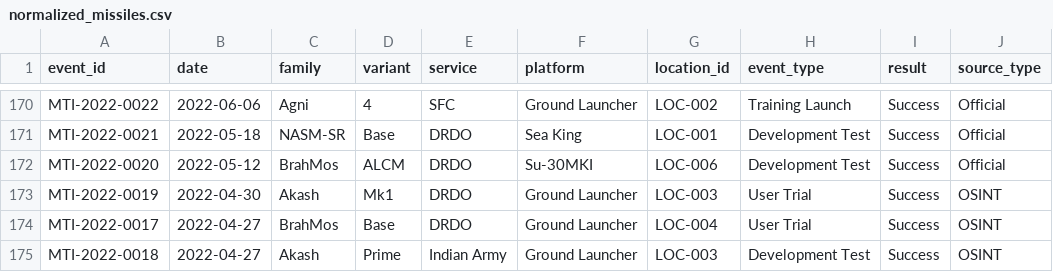
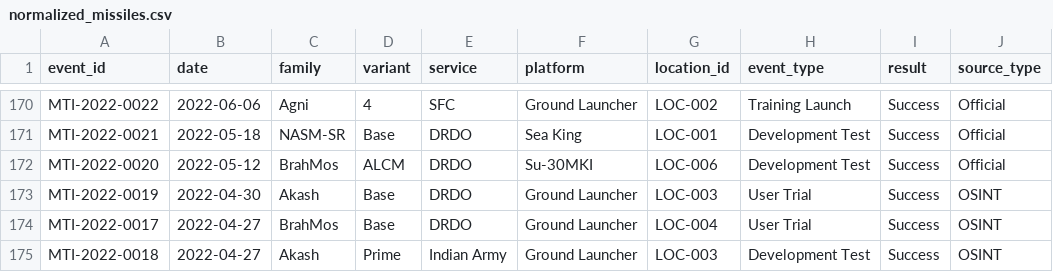
Before and after one commit to SIERRA711/indian-missile-test-tracker, a CSV file: normalized_missiles.csv, drawn as a sheet; only a part is shown, gaps mark what is left out; the diff covers the shown part only; the diff names each change by its address in the sheet, - before the commit and + after, or states it on an @@ line.

Commit message:
fix: reclassify Akash variants and Akash NG
- Consolidated Akash Mk1 tests back into 'Akash' family (variant Base).
- Separated Akash NG into a distinct 'Akash-NG' family to reflect its status as a new generation system.
- Updated parser rules to distinguish between Akash (Base, Mk1S, Prime) and Akash-NG.

```diff
--- a/normalized_missiles.csv
+++ b/normalized_missiles.csv
-D173 (variant): Mk1
+D173 (variant): Base
```
Also changed, not shown: 14 edited cells elsewhere in this file, 2 other files.
